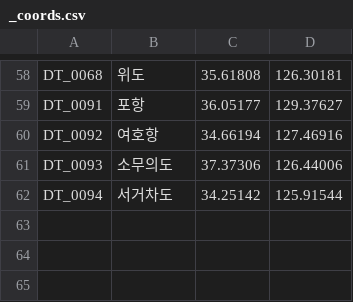
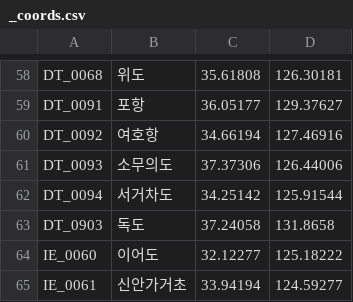
Before and after one commit to cantatapream/SEAGNAL, a CSV file: client/tide_data/Raw_tide_data/2027_hghlw/_coords.csv, drawn as a sheet; only a part is shown, gaps mark what is left out.

```diff
--- a/client/tide_data/Raw_tide_data/2027_hghlw/_coords.csv
+++ b/client/tide_data/Raw_tide_data/2027_hghlw/_coords.csv
@@ -62 +62,4 @@ DT_0093,소무의도,37.37306,126.44006
 DT_0094,서거차도,34.25142,125.91544
+DT_0903,독도,37.24058,131.8658
+IE_0060,이어도,32.12277,125.18222
+IE_0061,신안가거초,33.94194,124.59277
```
Also changed, not shown: 40 other files.
